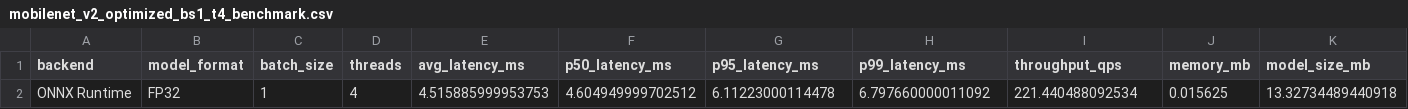
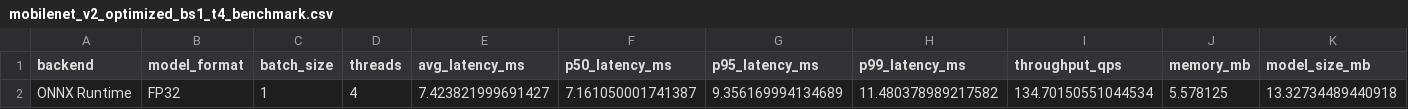
Before and after one commit to b07505054/Edge-onnx-benchmark, a CSV file: results/mobilenet_v2_optimized_bs1_t4_benchmark.csv, drawn as a sheet.

```diff
--- a/results/mobilenet_v2_optimized_bs1_t4_benchmark.csv
+++ b/results/mobilenet_v2_optimized_bs1_t4_benchmark.csv
@@ -1,2 +1,2 @@
 backend,model_format,batch_size,threads,avg_latency_ms,p50_latency_ms,p95_latency_ms,p99_latency_ms,throughput_qps,memory_mb,model_size_mb
-ONNX Runtime,FP32,1,4,4.515885999953753,4.604949999702512,6.11223000114478,6.797660000011092,221.440488092534,0.015625,13.32734489440918
+ONNX Runtime,FP32,1,4,7.423821999691427,7.161050001741387,9.356169994134689,11.480378989217582,134.70150551044534,5.578125,13.32734489440918
```
Also changed, not shown: 26 other files.
